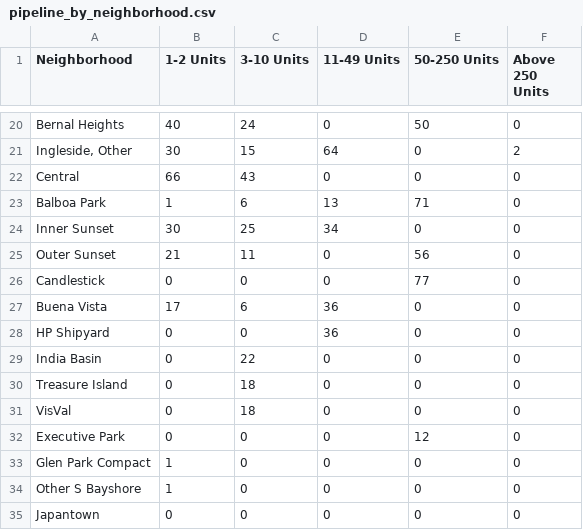
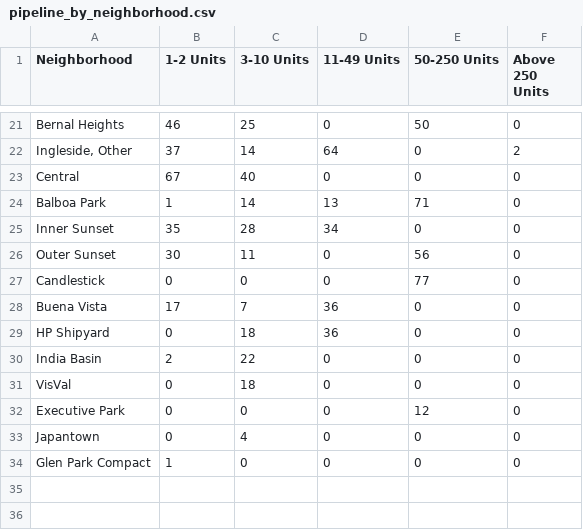
Before and after one commit to DataSF/housing-data-hub, a CSV file: data/housing-overview/pipeline_by_neighborhood.csv, drawn as a sheet; only a part is shown, gaps mark what is left out; removed rows and columns are numbered as before the commit, all else as after; the diff covers the shown part only; the diff names each change by its address in the sheet, - before the commit and + after, or states it on an @@ line.

```diff
--- a/data/housing-overview/pipeline_by_neighborhood.csv
+++ b/data/housing-overview/pipeline_by_neighborhood.csv
-B21 (1-2 Units): 40
+B21 (1-2 Units): 46
-C21 (3-10 Units): 24
+C21 (3-10 Units): 25
-B22 (1-2 Units): 30
+B22 (1-2 Units): 37
-C22 (3-10 Units): 15
+C22 (3-10 Units): 14
-B23 (1-2 Units): 66
+B23 (1-2 Units): 67
-C23 (3-10 Units): 43
+C23 (3-10 Units): 40
-C24 (3-10 Units): 6
+C24 (3-10 Units): 14
-B25 (1-2 Units): 30
+B25 (1-2 Units): 35
-C25 (3-10 Units): 25
+C25 (3-10 Units): 28
-B26 (1-2 Units): 21
+B26 (1-2 Units): 30
-C28 (3-10 Units): 6
+C28 (3-10 Units): 7
-C29 (3-10 Units): 0
+C29 (3-10 Units): 18
-B30 (1-2 Units): 0
+B30 (1-2 Units): 2
-row 30: Treasure Island | 0 | 18 | 0 | 0 | 0
+row 33: Japantown | 0 | 4 | 0 | 0 | 0
-row 34: Other S Bayshore | 1 | 0 | 0 | 0 | 0
-row 35: Japantown | 0 | 0 | 0 | 0 | 0
```
Also changed, not shown: 5 added rows, 4 removed rows and 23 edited cells elsewhere in this file, data/housing-overview/pipeline_by_status_size.csv, 45 other files.
